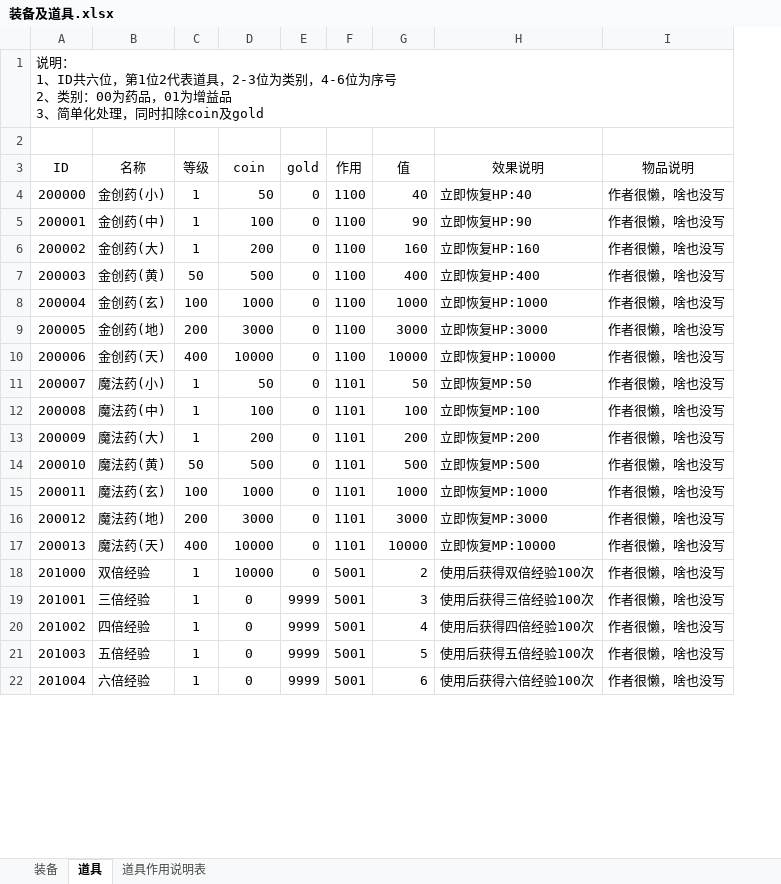
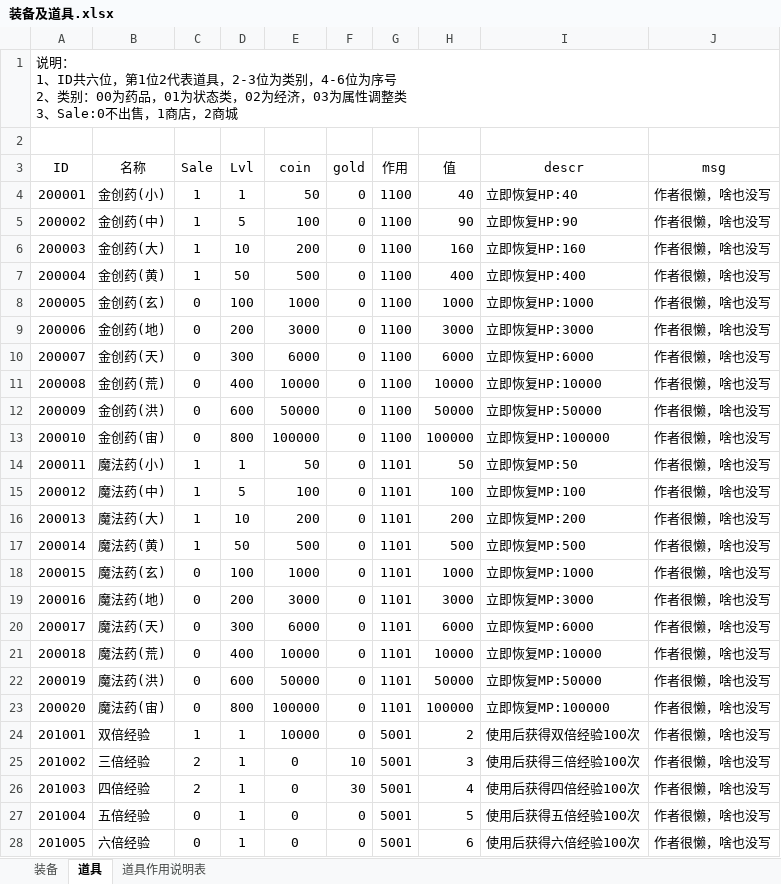
Before and after one commit to simon0xia/mirror, an Excel workbook: documents/装备及道具.xlsx, sheet 道具, drawn as a sheet; only a part is shown; values as stored, in another font and other column widths than the file's, no borders; addresses are those after the commit; the diff covers the shown part only; the diff names each change by its address in the sheet, - before the commit and + after, or states it on an @@ line.

```diff
--- a/documents/装备及道具.xlsx (sheet 道具)
+++ b/documents/装备及道具.xlsx (sheet 道具)
+column C (Sale), rows 4-10: 1 | 1 | 1 | 1 | 0 | 0 | 0; rows 14-20: 1 | 1 | 1 | 1 | 0 | 0 | 0; rows 24-28: 1 | 2 | 2 | 0 | 0
@@ column A (ID) renumbered between rows 1 and 41 @@
-D3: 等级
+D3: Lvl
-I3: 效果说明
+I3: descr
-J3: 物品说明
+J3: msg
-D5 (Lvl): 1
+D5 (Lvl): 5
-D6 (Lvl): 1
+D6 (Lvl): 10
-D10 (Lvl): 400
+D10 (Lvl): 300
-E10 (coin): 10000
+E10 (coin): 6000
-H10 (值): 10000
+H10 (值): 6000
-I10 (descr): 立即恢复HP:10000
+I10 (descr): 立即恢复HP:6000
+row 11: 200008 | 金创药(荒) | 0 | 400 | 10000 | 0 | 1100 | 10000 | 立即恢复HP:10000 | 作者很懒，啥也没写
+row 12: 200009 | 金创药(洪) | 0 | 600 | 50000 | 0 | 1100 | 50000 | 立即恢复HP:50000 | 作者很懒，啥也没写
+row 13: 200010 | 金创药(宙) | 0 | 800 | 100000 | 0 | 1100 | 100000 | 立即恢复HP:100000 | 作者很懒，啥也没写
-D15 (Lvl): 1
+D15 (Lvl): 5
-D16 (Lvl): 1
+D16 (Lvl): 10
-D20 (Lvl): 400
+D20 (Lvl): 300
-E20 (coin): 10000
+E20 (coin): 6000
-H20 (值): 10000
+H20 (值): 6000
-I20 (descr): 立即恢复MP:10000
+I20 (descr): 立即恢复MP:6000
+row 21: 200018 | 魔法药(荒) | 0 | 400 | 10000 | 0 | 1101 | 10000 | 立即恢复MP:10000 | 作者很懒，啥也没写
+row 22: 200019 | 魔法药(洪) | 0 | 600 | 50000 | 0 | 1101 | 50000 | 立即恢复MP:50000 | 作者很懒，啥也没写
+row 23: 200020 | 魔法药(宙) | 0 | 800 | 100000 | 0 | 1101 | 100000 | 立即恢复MP:100000 | 作者很懒，啥也没写
-F25 (gold): 9999
+F25 (gold): 10
-F26 (gold): 9999
+F26 (gold): 30
-F27:F28 (gold): 9999
+F27:F28 (gold): 0
```
Also changed, not shown: 40 added rows and 13 edited cells elsewhere in this sheet, sheet 装备, formulas that keep their value, documents/人物属性表.xlsx, documents/怪物属性表.xlsx, 11 other files.
